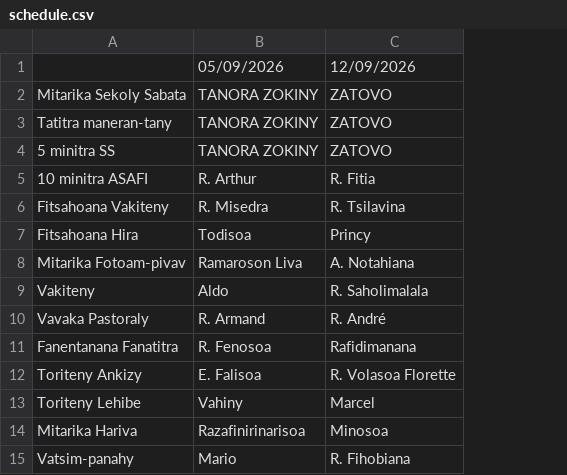
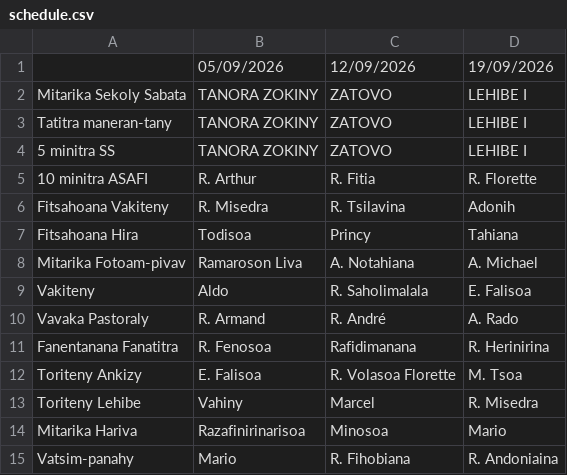
Before and after one commit to nainaw/fanompo, a CSV file: schedule.csv, drawn as a sheet; the diff names each change by its address in the sheet, - before the commit and + after, or states it on an @@ line.

Commit message:
Update schedule from Google Sheets (04/09/2026 14:00:44)

```diff
--- a/schedule.csv
+++ b/schedule.csv
+column D, rows 1-15: 19/09/2026 | LEHIBE I | LEHIBE I | LEHIBE I | R. Florette | Adonih | Tahiana | A. Michael | E. Falisoa | A. Rado | R. Herinirina | M. Tsoa | R. Misedra | Mario | R. Andoniaina
```
